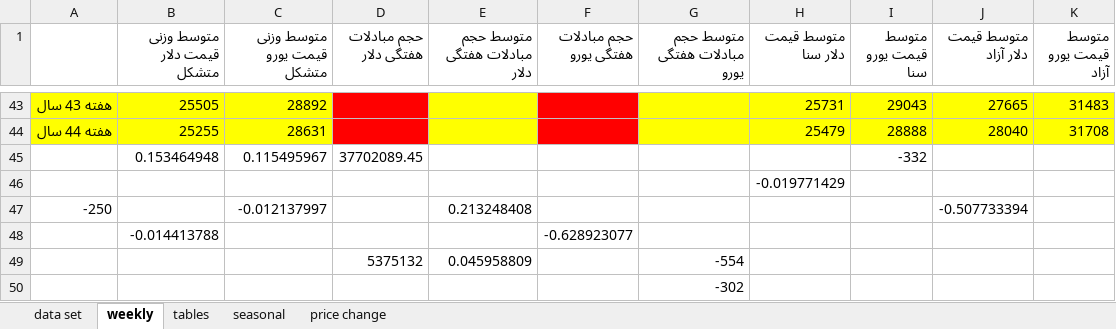
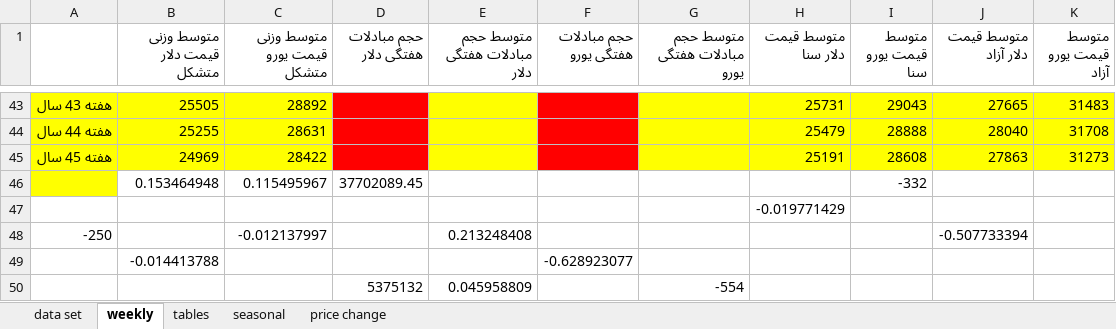
Before and after one commit to moeinmir/dendataset, an Excel workbook: data.xlsx, sheet weekly, drawn as a sheet; only a part is shown, gaps mark what is left out; the shorter side is filled out with more unchanged rows; values as stored, in another font and other column widths than the file's, no borders; charts and pictures not drawn; addresses are those after the commit; the diff names each change by its address in the sheet, - before the commit and + after, or states it on an @@ line.

```diff
--- a/data.xlsx (sheet weekly)
+++ b/data.xlsx (sheet weekly)
+row 45: هفته 45 سال | 24969 | 28422 |  |  |  |  | 25191 | 28608 | 27863 | 31273
-A46 fill: none
+A46 fill: #FFFF00
```
Also changed, not shown: sheet data set, sheet tables, charts or pictures, format.xlsx.
